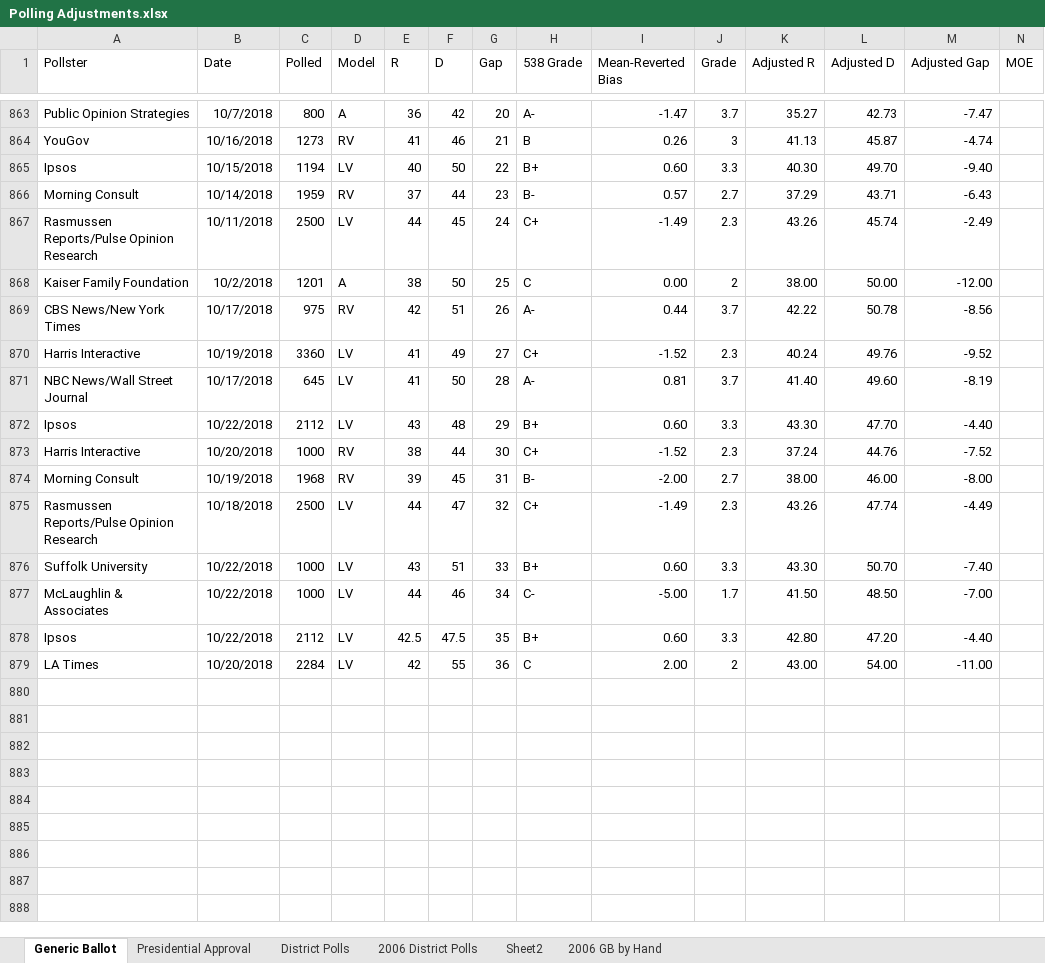
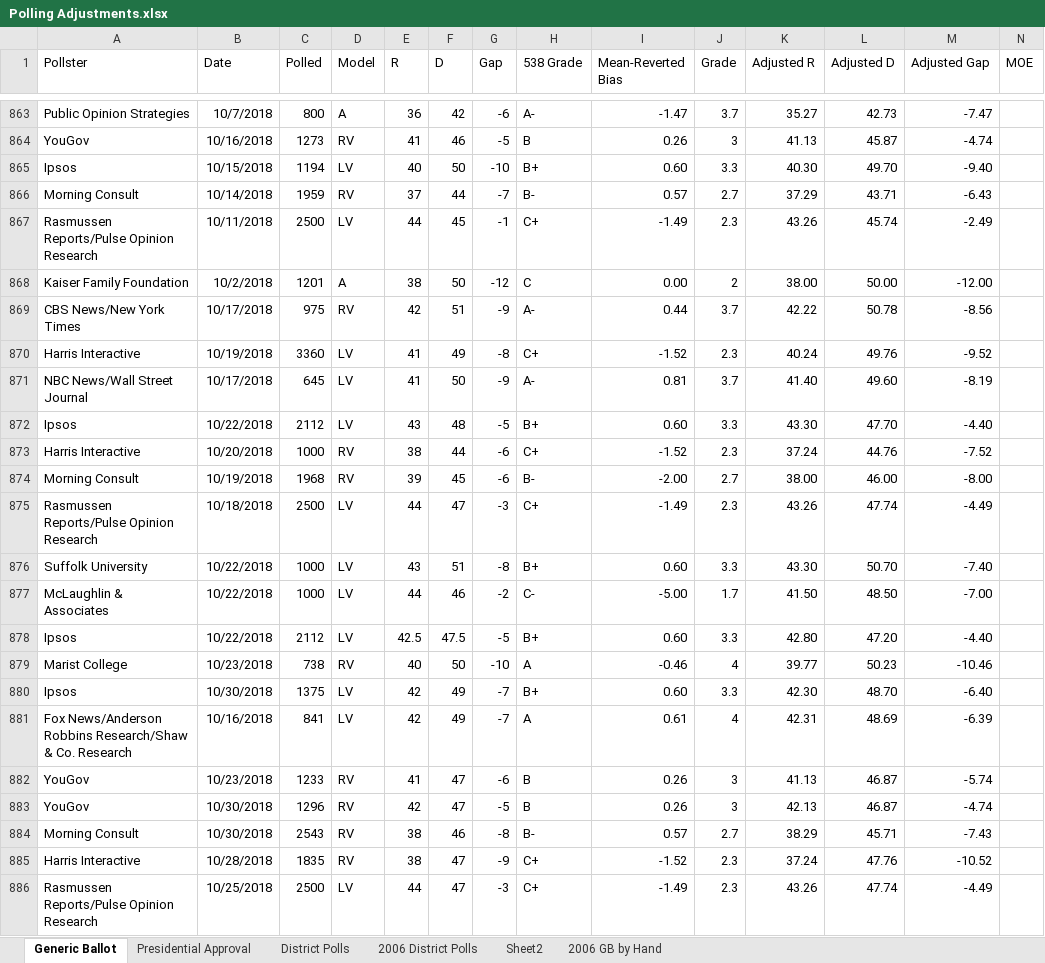
Before and after one commit to ScottOnestak/2018HousePredict, an Excel workbook: raw_files/Polling Adjustments.xlsx, sheet Generic Ballot, drawn as a sheet; only a part is shown, gaps mark what is left out; values as stored, in another font and other column widths than the file's, no borders; removed rows and columns are numbered as before the commit, all else as after; rows hold the shown columns only; the diff covers the shown part only; the diff names each change by its address in the sheet, - before the commit and + after, or states it on an @@ line.

```diff
--- a/raw_files/Polling Adjustments.xlsx (sheet Generic Ballot)
+++ b/raw_files/Polling Adjustments.xlsx (sheet Generic Ballot)
-G863 (Gap): 20
+G863 (Gap): -6
-G864 (Gap): 21
+G864 (Gap): -5
-G865 (Gap): 22
+G865 (Gap): -10
-G866 (Gap): 23
+G866 (Gap): -7
-G867 (Gap): 24
+G867 (Gap): -1
-G868 (Gap): 25
+G868 (Gap): -12
-G869 (Gap): 26
+G869 (Gap): -9
-G870 (Gap): 27
+G870 (Gap): -8
-G871 (Gap): 28
+G871 (Gap): -9
-G872 (Gap): 29
+G872 (Gap): -5
-G873 (Gap): 30
+G873 (Gap): -6
-G874 (Gap): 31
+G874 (Gap): -6
-G875 (Gap): 32
+G875 (Gap): -3
-G876 (Gap): 33
+G876 (Gap): -8
-G877 (Gap): 34
+G877 (Gap): -2
-G878 (Gap): 35
+G878 (Gap): -5
-row 879: LA Times | 10/20/2018 | 2284 | LV | 42 | 55 | 36 | C | 2.00 | 2 | 43.00 | 54.00 | -11.00
+row 879: Marist College | 10/23/2018 | 738 | RV | 40 | 50 | -10 | A | -0.46 | 4 | 39.77 | 50.23 | -10.46
+row 880: Ipsos | 10/30/2018 | 1375 | LV | 42 | 49 | -7 | B+ | 0.60 | 3.3 | 42.30 | 48.70 | -6.40
+row 881: Fox News/Anderson Robbins Research/Shaw & Co. Research | 10/16/2018 | 841 | LV | 42 | 49 | -7 | A | 0.61 | 4 | 42.31 | 48.69 | -6.39
+row 882: YouGov | 10/23/2018 | 1233 | RV | 41 | 47 | -6 | B | 0.26 | 3 | 41.13 | 46.87 | -5.74
+row 883: YouGov | 10/30/2018 | 1296 | RV | 42 | 47 | -5 | B | 0.26 | 3 | 42.13 | 46.87 | -4.74
+row 884: Morning Consult | 10/30/2018 | 2543 | RV | 38 | 46 | -8 | B- | 0.57 | 2.7 | 38.29 | 45.71 | -7.43
+row 885: Harris Interactive | 10/28/2018 | 1835 | RV | 38 | 47 | -9 | C+ | -1.52 | 2.3 | 37.24 | 47.76 | -10.52
+row 886: Rasmussen Reports/Pulse Opinion Research | 10/25/2018 | 2500 | LV | 44 | 47 | -3 | C+ | -1.49 | 2.3 | 43.26 | 47.74 | -4.49
```
Also changed, not shown: 31 edited cells elsewhere in this sheet, sheet District Polls, sheet Presidential Approval, sheet Sheet2, 3 other files.
